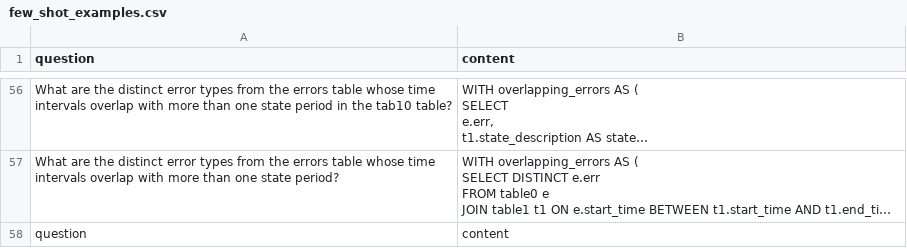
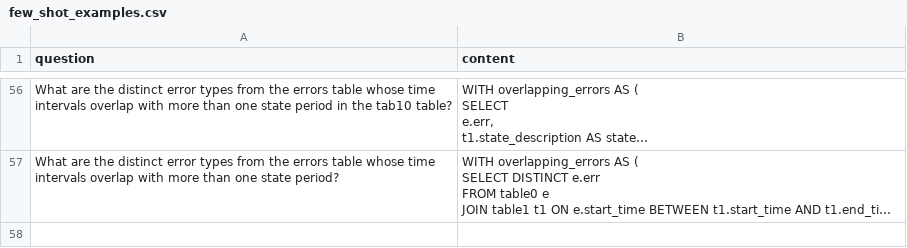
Before and after one commit to AymanAitAhmed/GMD-Copilot, a CSV file: data/few_shot_examples.csv, drawn as a sheet; only a part is shown, gaps mark what is left out; long unchanged cells end in …; the diff names each change by its address in the sheet, - before the commit and + after, or states it on an @@ line.

```diff
--- a/data/few_shot_examples.csv
+++ b/data/few_shot_examples.csv
-row 58: question | content
```
Also changed, not shown: 31 other files.
